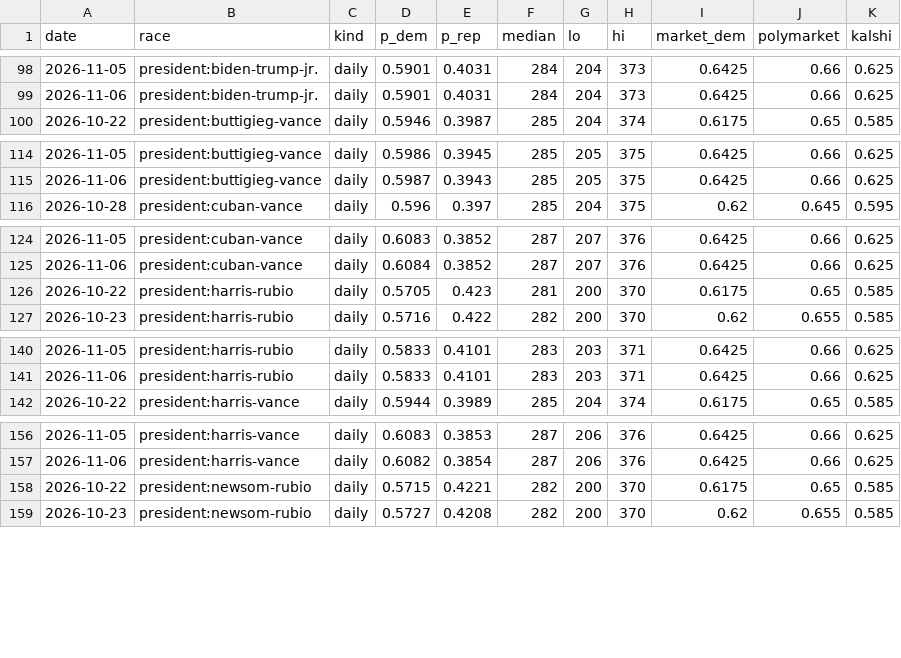
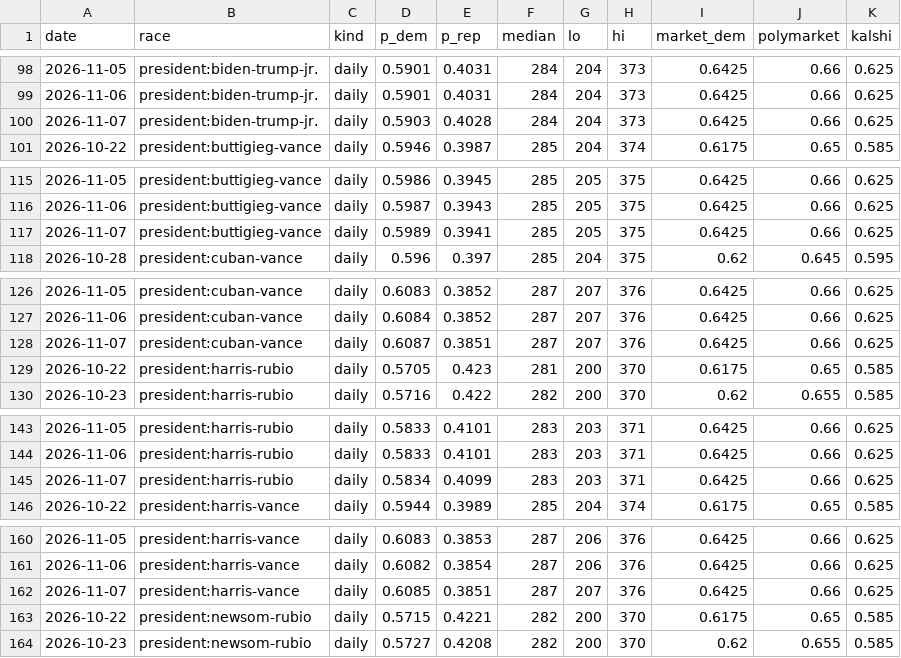
Before and after one commit to M3RK888/PolTracker, a CSV file: data/forecast_history.csv, drawn as a sheet; only a part is shown, gaps mark what is left out; the diff covers the shown part only.

```diff
--- a/data/forecast_history.csv
+++ b/data/forecast_history.csv
@@ -99,2 +99,3 @@ date,race,kind,p_dem,p_rep,median,lo,hi,market_dem,polymarket,kalshi
 2026-11-06,president:biden-trump-jr.,daily,0.5901,0.4031,284,204,373,0.6425,0.66,0.625
+2026-11-07,president:biden-trump-jr.,daily,0.5903,0.4028,284,204,373,0.6425,0.66,0.625
 2026-10-22,president:buttigieg-vance,daily,0.5946,0.3987,285,204,374,0.6175,0.65,0.585
@@ -115,2 +116,3 @@ date,race,kind,p_dem,p_rep,median,lo,hi,market_dem,polymarket,kalshi
 2026-11-06,president:buttigieg-vance,daily,0.5987,0.3943,285,205,375,0.6425,0.66,0.625
+2026-11-07,president:buttigieg-vance,daily,0.5989,0.3941,285,205,375,0.6425,0.66,0.625
 2026-10-28,president:cuban-vance,daily,0.596,0.397,285,204,375,0.62,0.645,0.595
@@ -125,2 +127,3 @@ date,race,kind,p_dem,p_rep,median,lo,hi,market_dem,polymarket,kalshi
 2026-11-06,president:cuban-vance,daily,0.6084,0.3852,287,207,376,0.6425,0.66,0.625
+2026-11-07,president:cuban-vance,daily,0.6087,0.3851,287,207,376,0.6425,0.66,0.625
 2026-10-22,president:harris-rubio,daily,0.5705,0.423,281,200,370,0.6175,0.65,0.585
@@ -141,2 +144,3 @@ date,race,kind,p_dem,p_rep,median,lo,hi,market_dem,polymarket,kalshi
 2026-11-06,president:harris-rubio,daily,0.5833,0.4101,283,203,371,0.6425,0.66,0.625
+2026-11-07,president:harris-rubio,daily,0.5834,0.4099,283,203,371,0.6425,0.66,0.625
 2026-10-22,president:harris-vance,daily,0.5944,0.3989,285,204,374,0.6175,0.65,0.585
@@ -157,2 +161,3 @@ date,race,kind,p_dem,p_rep,median,lo,hi,market_dem,polymarket,kalshi
 2026-11-06,president:harris-vance,daily,0.6082,0.3854,287,206,376,0.6425,0.66,0.625
+2026-11-07,president:harris-vance,daily,0.6085,0.3851,287,207,376,0.6425,0.66,0.625
 2026-10-22,president:newsom-rubio,daily,0.5715,0.4221,282,200,370,0.6175,0.65,0.585
```
Also changed, not shown: 6 added rows elsewhere in this file, data/results_2026.csv, 13 other files.
